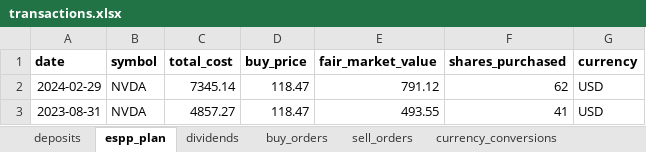
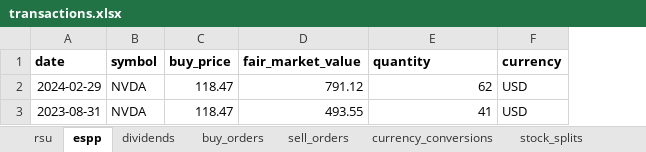
Before and after one commit to stadlmax/pyFIFOtax, an Excel workbook: example/transactions.xlsx, sheet espp, drawn as a sheet; values as stored, in another font and other column widths than the file's, no borders; removed rows and columns are numbered as before the commit, all else as after; the diff names each change by its address in the sheet, - before the commit and + after, or states it on an @@ line.

```diff
--- a/example/transactions.xlsx (sheet espp)
+++ b/example/transactions.xlsx (sheet espp)
-sheet tab: deposits
+sheet tab: rsu
-sheet tab: espp_plan
+sheet tab: espp
-column C (total_cost), rows 2-3: 7345.14 | 4857.27
-E1: shares_purchased
+E1: quantity
```
Also changed, not shown: sheet rsu, example/report_2022_daily_rates.xlsx, example/report_2022_monthly_rates.xlsx, 10 other files.
